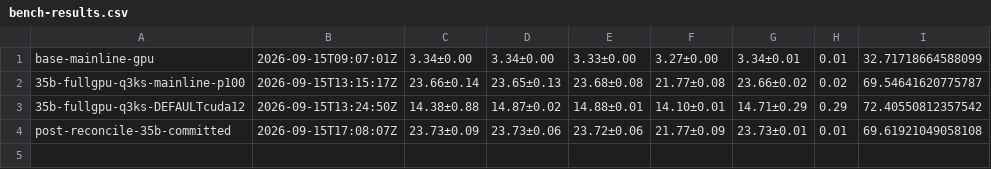
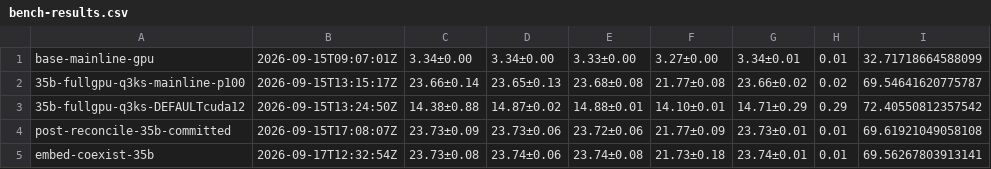
Before and after one commit to ngoldack/homelab, a CSV file: hack/bench-results.csv, drawn as a sheet.

Commit message:
bench(llmkube): qwen36-35b tg with the embedding service co-resident

```diff
--- a/hack/bench-results.csv
+++ b/hack/bench-results.csv
@@ -4 +4,2 @@ base-mainline-gpu,2026-09-15T09:07:01Z,"3.34±0.00","3.34±0.00","3.33±0.00","3
 post-reconcile-35b-committed,2026-09-15T17:08:07Z,"23.73±0.09","23.73±0.06","23.72±0.06","21.77±0.09","23.73±0.01","0.01","69.61921049058108"
+embed-coexist-35b,2026-09-17T12:32:54Z,"23.73±0.08","23.74±0.06","23.74±0.08","21.73±0.18","23.74±0.01","0.01","69.56267803913141"
```
